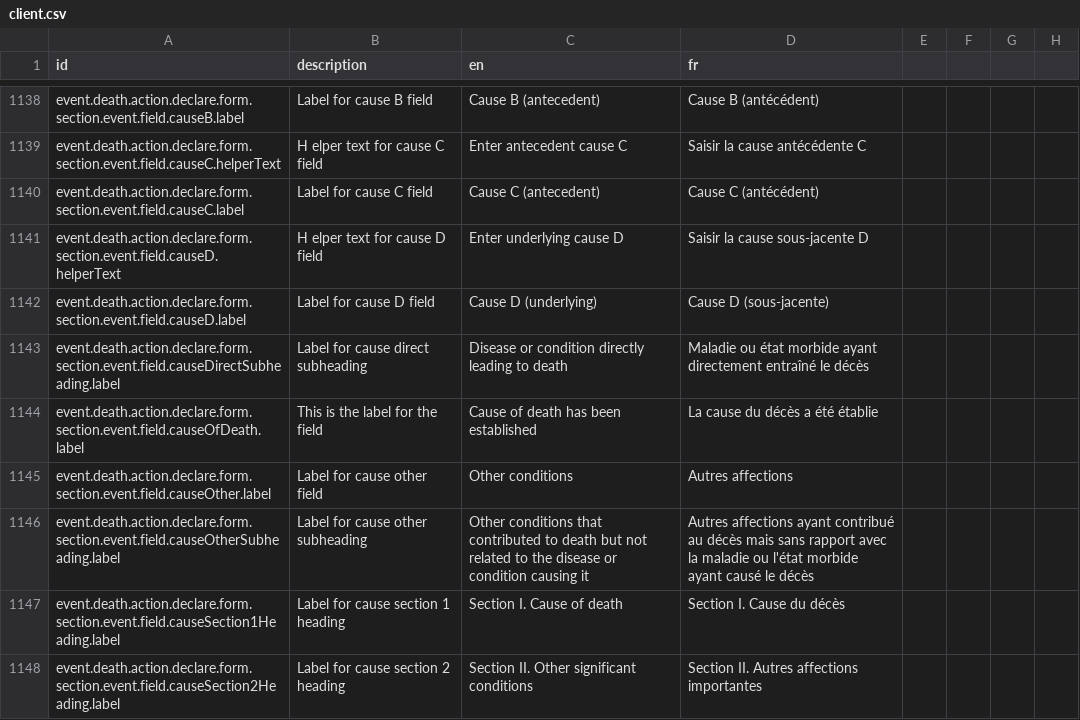
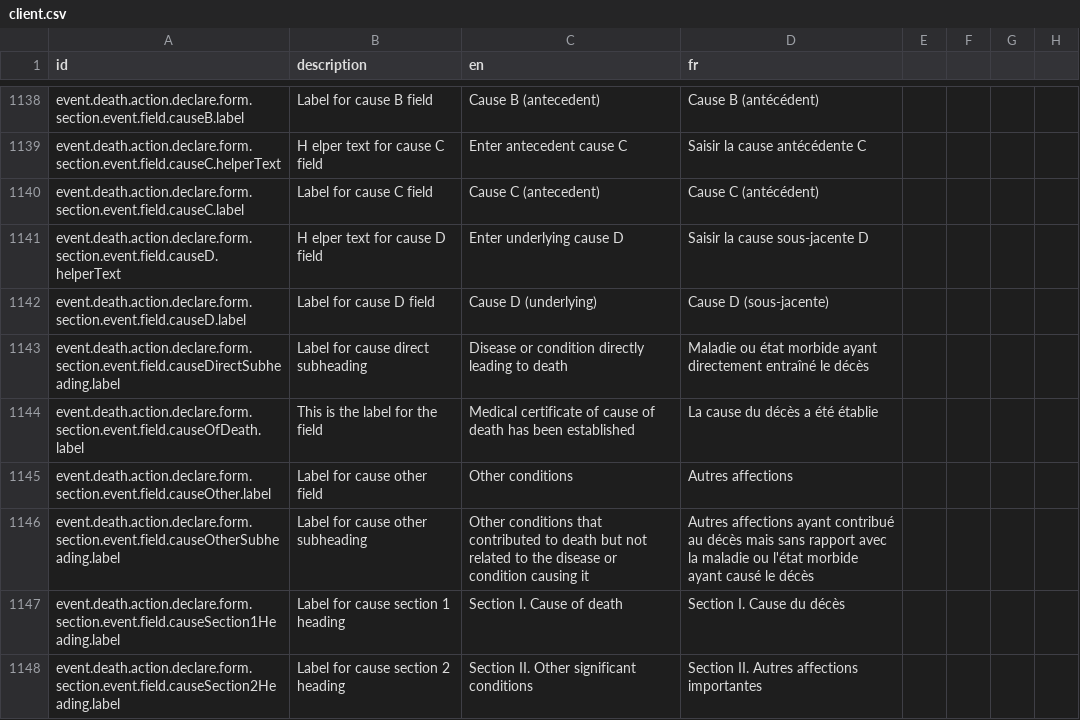
Before and after one commit to opencrvs/opencrvs-countryconfig, a CSV file: src/translations/client.csv, drawn as a sheet; only a part is shown, gaps mark what is left out; the diff covers the shown part only.

Commit message:
Merged PR 77: Fixed Event Details page issues
- refactor: update helper text and field requirements in cause of death forms
- fix: make event date field required in event details form

Related work items: #49

```diff
--- a/src/translations/client.csv
+++ b/src/translations/client.csv
@@ -1145,3 +1145,3 @@ event.death.action.declare.form.section.event.field.causeD.label,Label for cause
 event.death.action.declare.form.section.event.field.causeDirectSubheading.label,Label for cause direct subheading,Disease or condition directly leading to death,Maladie ou état morbide ayant directement entraîné le décès
-event.death.action.declare.form.section.event.field.causeOfDeath.label,This is the label for the field,Cause of death has been established,La cause du décès a été établie
+event.death.action.declare.form.section.event.field.causeOfDeath.label,This is the label for the field,Medical certificate of cause of death has been established,La cause du décès a été établie
 event.death.action.declare.form.section.event.field.causeOther.label,Label for cause other field,Other conditions,Autres affections
```
Also changed, not shown: 4 removed rows and 4 edited cells elsewhere in this file, 2 other files.
